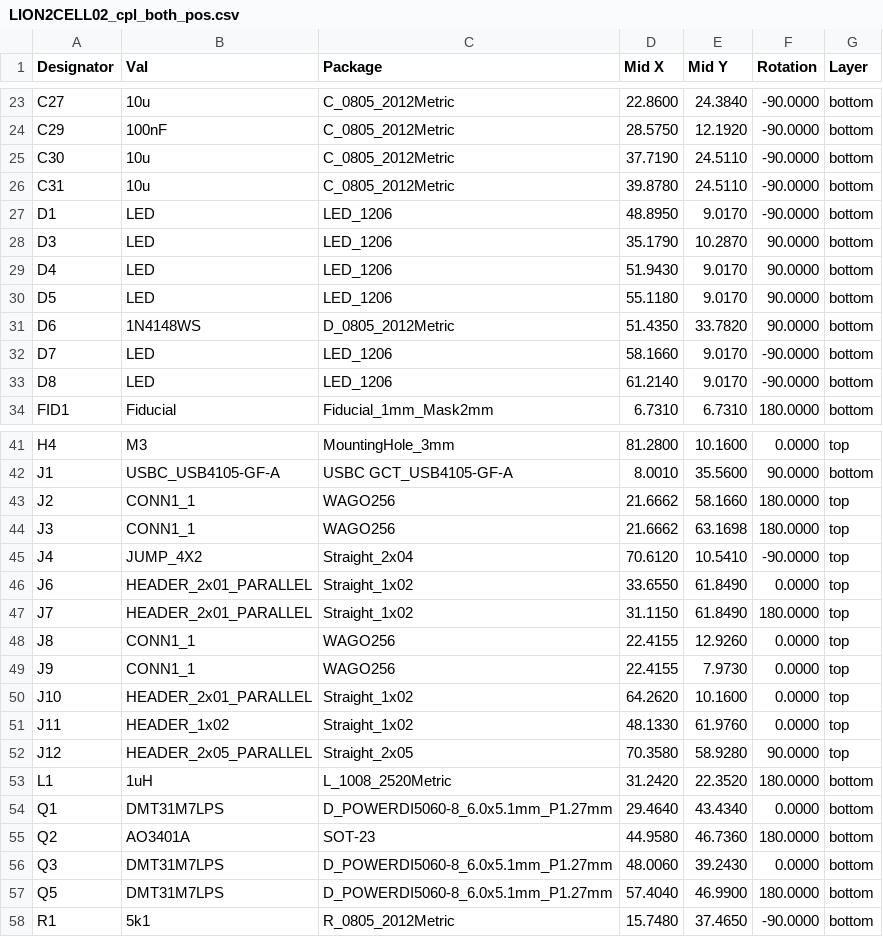
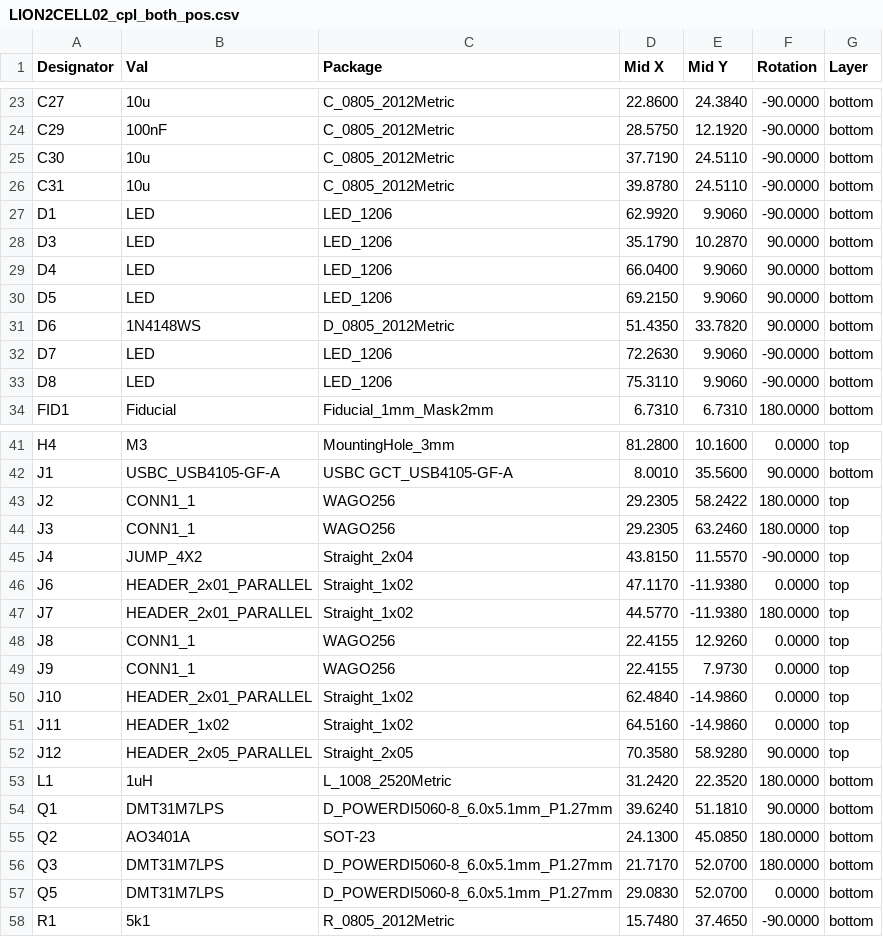
Before and after one commit to mlab-modules/LION2CELL02, a CSV file: hw/cam_profi/assembly/PnP/LION2CELL02_cpl_both_pos.csv, drawn as a sheet; only a part is shown, gaps mark what is left out; the diff covers the shown part only.

```diff
--- a/hw/cam_profi/assembly/PnP/LION2CELL02_cpl_both_pos.csv
+++ b/hw/cam_profi/assembly/PnP/LION2CELL02_cpl_both_pos.csv
@@ -26,9 +26,9 @@ Designator,Val,Package,Mid X,Mid Y,Rotation,Layer
 "C31","10u","C_0805_2012Metric",39.8780,24.5110,-90.0000,bottom
-"D1","LED","LED_1206",48.8950,9.0170,-90.0000,bottom
+"D1","LED","LED_1206",62.9920,9.9060,-90.0000,bottom
 "D3","LED","LED_1206",35.1790,10.2870,90.0000,bottom
-"D4","LED","LED_1206",51.9430,9.0170,90.0000,bottom
-"D5","LED","LED_1206",55.1180,9.0170,90.0000,bottom
+"D4","LED","LED_1206",66.0400,9.9060,90.0000,bottom
+"D5","LED","LED_1206",69.2150,9.9060,90.0000,bottom
 "D6","1N4148WS","D_0805_2012Metric",51.4350,33.7820,90.0000,bottom
-"D7","LED","LED_1206",58.1660,9.0170,-90.0000,bottom
-"D8","LED","LED_1206",61.2140,9.0170,-90.0000,bottom
+"D7","LED","LED_1206",72.2630,9.9060,-90.0000,bottom
+"D8","LED","LED_1206",75.3110,9.9060,-90.0000,bottom
 "FID1","Fiducial","Fiducial_1mm_Mask2mm",6.7310,6.7310,180.0000,bottom
@@ -42,17 +42,17 @@ Designator,Val,Package,Mid X,Mid Y,Rotation,Layer
 "J1","USBC_USB4105-GF-A","USBC GCT_USB4105-GF-A",8.0010,35.5600,90.0000,bottom
-"J2","CONN1_1","WAGO256",21.6662,58.1660,180.0000,top
-"J3","CONN1_1","WAGO256",21.6662,63.1698,180.0000,top
-"J4","JUMP_4X2","Straight_2x04",70.6120,10.5410,-90.0000,top
-"J6","HEADER_2x01_PARALLEL","Straight_1x02",33.6550,61.8490,0.0000,top
-"J7","HEADER_2x01_PARALLEL","Straight_1x02",31.1150,61.8490,180.0000,top
+"J2","CONN1_1","WAGO256",29.2305,58.2422,180.0000,top
+"J3","CONN1_1","WAGO256",29.2305,63.2460,180.0000,top
+"J4","JUMP_4X2","Straight_2x04",43.8150,11.5570,-90.0000,top
+"J6","HEADER_2x01_PARALLEL","Straight_1x02",47.1170,-11.9380,0.0000,top
+"J7","HEADER_2x01_PARALLEL","Straight_1x02",44.5770,-11.9380,180.0000,top
 "J8","CONN1_1","WAGO256",22.4155,12.9260,0.0000,top
 "J9","CONN1_1","WAGO256",22.4155,7.9730,0.0000,top
-"J10","HEADER_2x01_PARALLEL","Straight_1x02",64.2620,10.1600,0.0000,top
-"J11","HEADER_1x02","Straight_1x02",48.1330,61.9760,0.0000,top
+"J10","HEADER_2x01_PARALLEL","Straight_1x02",62.4840,-14.9860,0.0000,top
+"J11","HEADER_1x02","Straight_1x02",64.5160,-14.9860,0.0000,top
 "J12","HEADER_2x05_PARALLEL","Straight_2x05",70.3580,58.9280,90.0000,top
 "L1","1uH","L_1008_2520Metric",31.2420,22.3520,180.0000,bottom
-"Q1","DMT31M7LPS","D_POWERDI5060-8_6.0x5.1mm_P1.27mm",29.4640,43.4340,0.0000,bottom
-"Q2","AO3401A","SOT-23",44.9580,46.7360,180.0000,bottom
-"Q3","DMT31M7LPS","D_POWERDI5060-8_6.0x5.1mm_P1.27mm",48.0060,39.2430,0.0000,bottom
-"Q5","DMT31M7LPS","D_POWERDI5060-8_6.0x5.1mm_P1.27mm",57.4040,46.9900,180.0000,bottom
+"Q1","DMT31M7LPS","D_POWERDI5060-8_6.0x5.1mm_P1.27mm",39.6240,51.1810,90.0000,bottom
+"Q2","AO3401A","SOT-23",24.1300,45.0850,180.0000,bottom
+"Q3","DMT31M7LPS","D_POWERDI5060-8_6.0x5.1mm_P1.27mm",21.7170,52.0700,180.0000,bottom
+"Q5","DMT31M7LPS","D_POWERDI5060-8_6.0x5.1mm_P1.27mm",29.0830,52.0700,0.0000,bottom
 "R1","5k1","R_0805_2012Metric",15.7480,37.4650,-90.0000,bottom
```
Also changed, not shown: 40 edited cells elsewhere in this file, hw/cam_profi/assembly/gerbers/PnP/LION2CELL02_cpl_bottom_pos.csv, hw/cam_profi/assembly/gerbers/PnP/LION2CELL02_cpl_top_pos.csv, 39 other files.
